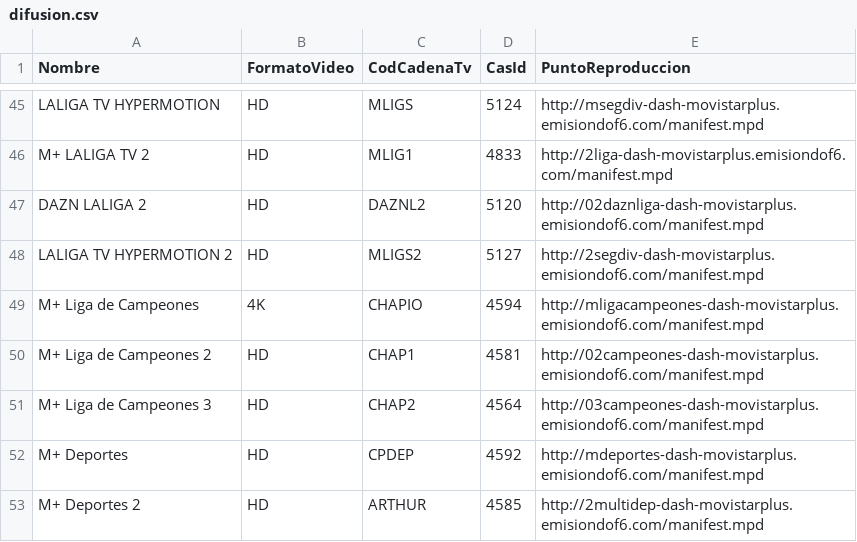
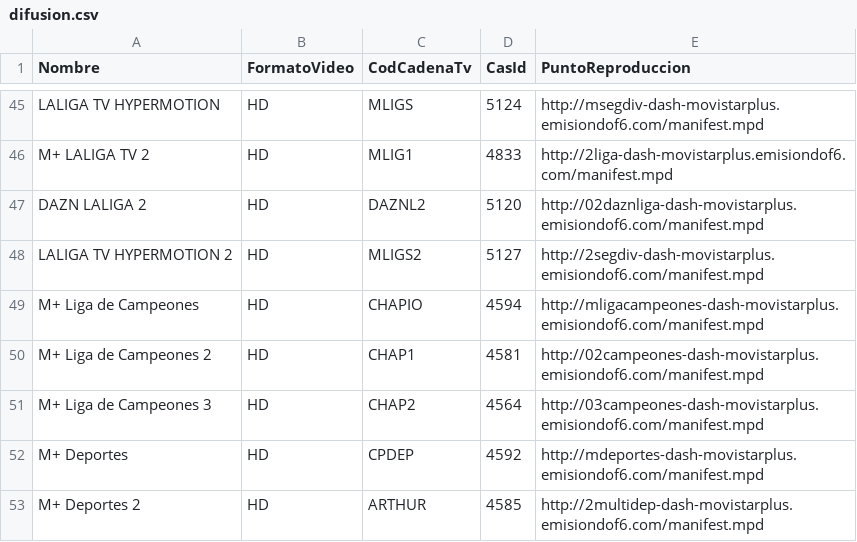
Before and after one commit to alicatesTEAM/Mfeed, a CSV file: difusion.csv, drawn as a sheet; only a part is shown, gaps mark what is left out.

```diff
--- a/difusion.csv
+++ b/difusion.csv
@@ -48,3 +48,3 @@ DAZN LALIGA 2,HD,DAZNL2,5120,http://02daznliga-dash-movistarplus.emisiondof6.com
 LALIGA TV HYPERMOTION 2,HD,MLIGS2,5127,http://2segdiv-dash-movistarplus.emisiondof6.com/manifest.mpd
-M+ Liga de Campeones,4K,CHAPIO,4594,http://mligacampeones-dash-movistarplus.emisiondof6.com/manifest.mpd
+M+ Liga de Campeones,HD,CHAPIO,4594,http://mligacampeones-dash-movistarplus.emisiondof6.com/manifest.mpd
 M+ Liga de Campeones 2,HD,CHAP1,4581,http://02campeones-dash-movistarplus.emisiondof6.com/manifest.mpd
```
Also changed, not shown: ott.csv.
